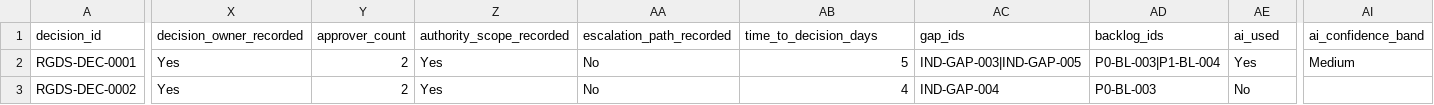
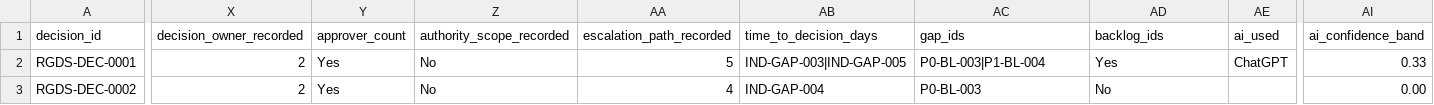
Before and after one commit to mj3b/rgds, a CSV file: evaluation/scorecard-template.csv, drawn as a sheet; only a part is shown, gaps mark what is left out; the diff covers the shown part only; the diff names each change by its address in the sheet, - before the commit and + after, or states it on an @@ line.

Commit message:
Update scorecard-template.csv

```diff
--- a/evaluation/scorecard-template.csv
+++ b/evaluation/scorecard-template.csv
-X2:X3 (decision_owner_recorded): Yes
+X2:X3 (decision_owner_recorded): 2
-Y2:Y3 (approver_count): 2
+Y2:Y3 (approver_count): Yes
-Z2:Z3 (authority_scope_recorded): Yes
+Z2:Z3 (authority_scope_recorded): No
-AA2 (escalation_path_recorded): No
+AA2 (escalation_path_recorded): 5
-AB2 (time_to_decision_days): 5
+AB2 (time_to_decision_days): IND-GAP-003|IND-GAP-005
-AC2 (gap_ids): IND-GAP-003|IND-GAP-005
+AC2 (gap_ids): P0-BL-003|P1-BL-004
-AD2 (backlog_ids): P0-BL-003|P1-BL-004
+AD2 (backlog_ids): Yes
-AE2 (ai_used): Yes
+AE2 (ai_used): ChatGPT
-AI2 (ai_confidence_band): Medium
+AI2 (ai_confidence_band): 0.33
-AA3 (escalation_path_recorded): No
+AA3 (escalation_path_recorded): 4
-AB3 (time_to_decision_days): 4
+AB3 (time_to_decision_days): IND-GAP-004
-AC3 (gap_ids): IND-GAP-004
+AC3 (gap_ids): P0-BL-003
-AD3 (backlog_ids): P0-BL-003
+AD3 (backlog_ids): No
-AE3 (ai_used): No
+AE3 (ai_used): (empty)
-AI3 (ai_confidence_band): (empty)
+AI3 (ai_confidence_band): 0.00
```
Also changed, not shown: 13 edited cells elsewhere in this file.
